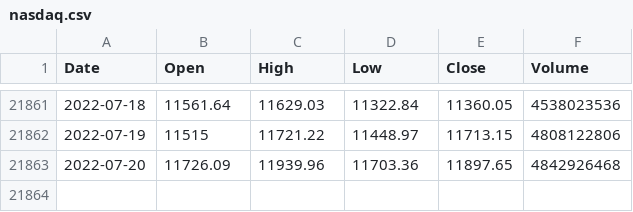
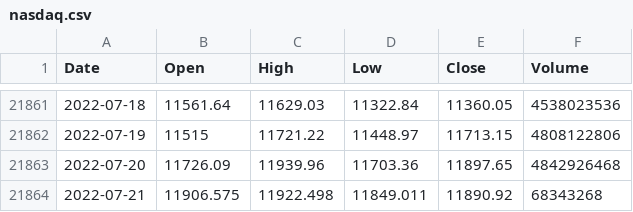
Before and after one commit to KwangYeol/stock-now, a CSV file: index/nasdaq.csv, drawn as a sheet; only a part is shown, gaps mark what is left out.

```diff
--- a/index/nasdaq.csv
+++ b/index/nasdaq.csv
@@ -21863 +21863,2 @@ Date,Open,High,Low,Close,Volume
 2022-07-20,11726.09,11939.96,11703.36,11897.65,4842926468
+2022-07-21,11906.575,11922.498,11849.011,11890.92,68343268
```
Also changed, not shown: index/dax.csv, 2 other files.
